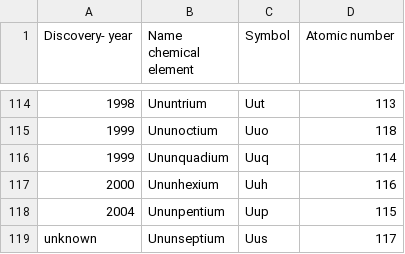
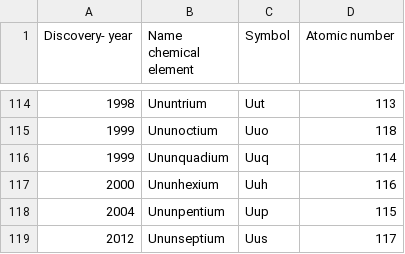
Before and after one commit to levimcg/periodic_remixes, a CSV file: data/periodic-chronological.csv, drawn as a sheet; only a part is shown, gaps mark what is left out; the diff names each change by its address in the sheet, - before the commit and + after, or states it on an @@ line.

```diff
--- a/data/periodic-chronological.csv
+++ b/data/periodic-chronological.csv
-A119 (Discovery- year): unknown
+A119 (Discovery- year): 2012
```
Also changed, not shown: 2 other files.
